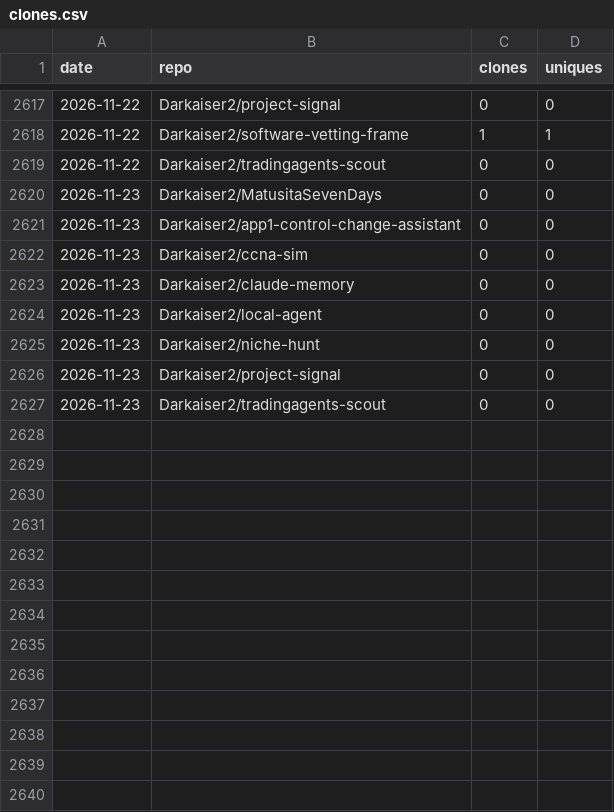
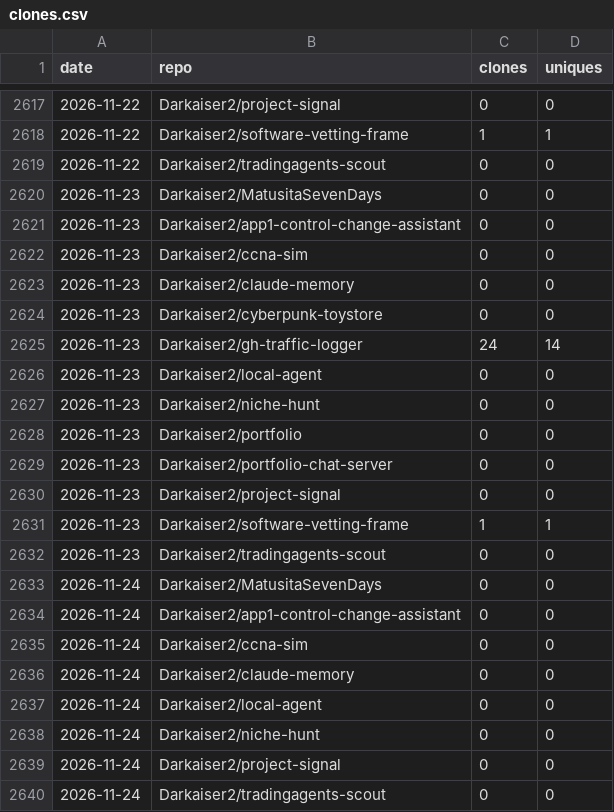
Before and after one commit to Darkaiser2/gh-traffic-logger, a CSV file: data/clones.csv, drawn as a sheet; only a part is shown, gaps mark what is left out.

```diff
--- a/data/clones.csv
+++ b/data/clones.csv
@@ -2623,5 +2623,18 @@ date,repo,clones,uniques
 2026-11-23,Darkaiser2/claude-memory,0,0
+2026-11-23,Darkaiser2/cyberpunk-toystore,0,0
+2026-11-23,Darkaiser2/gh-traffic-logger,24,14
 2026-11-23,Darkaiser2/local-agent,0,0
 2026-11-23,Darkaiser2/niche-hunt,0,0
+2026-11-23,Darkaiser2/portfolio,0,0
+2026-11-23,Darkaiser2/portfolio-chat-server,0,0
 2026-11-23,Darkaiser2/project-signal,0,0
+2026-11-23,Darkaiser2/software-vetting-frame,1,1
 2026-11-23,Darkaiser2/tradingagents-scout,0,0
+2026-11-24,Darkaiser2/MatusitaSevenDays,0,0
+2026-11-24,Darkaiser2/app1-control-change-assistant,0,0
+2026-11-24,Darkaiser2/ccna-sim,0,0
+2026-11-24,Darkaiser2/claude-memory,0,0
+2026-11-24,Darkaiser2/local-agent,0,0
+2026-11-24,Darkaiser2/niche-hunt,0,0
+2026-11-24,Darkaiser2/project-signal,0,0
+2026-11-24,Darkaiser2/tradingagents-scout,0,0
```
Also changed, not shown: data/views.csv.
